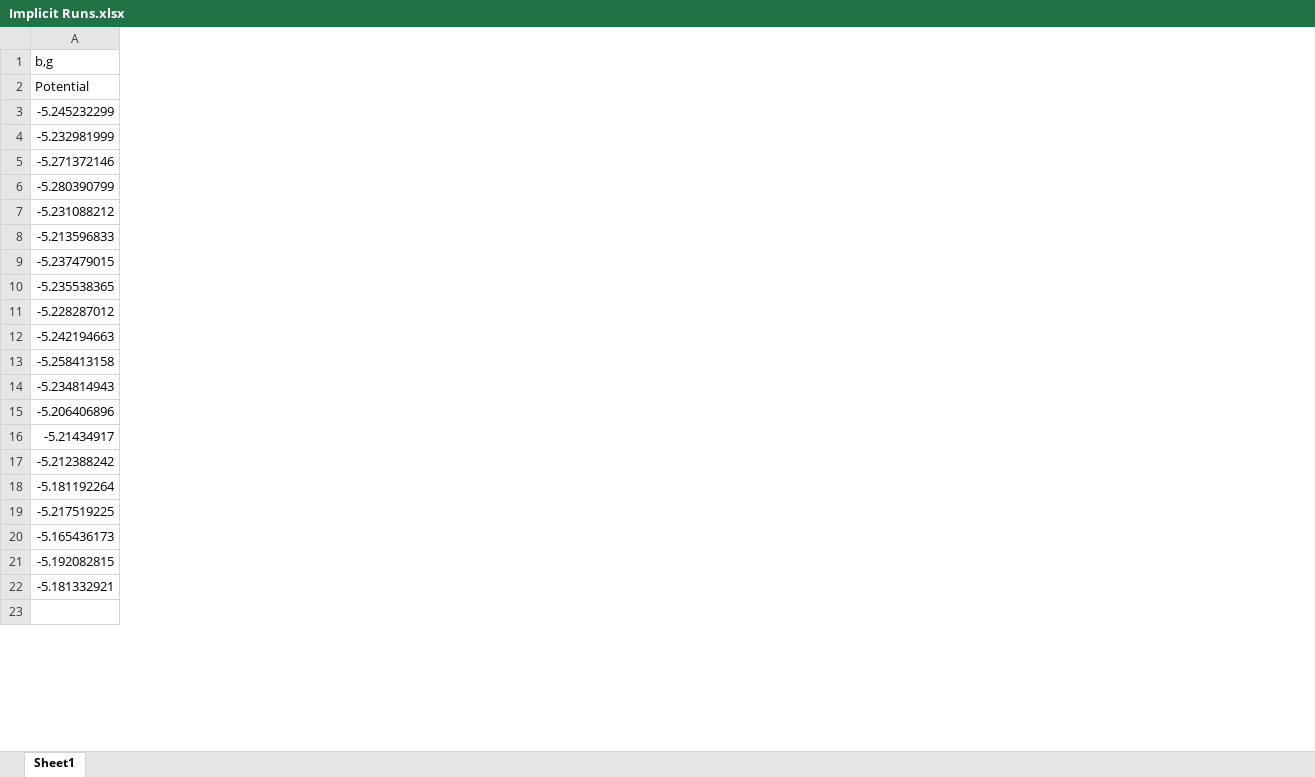
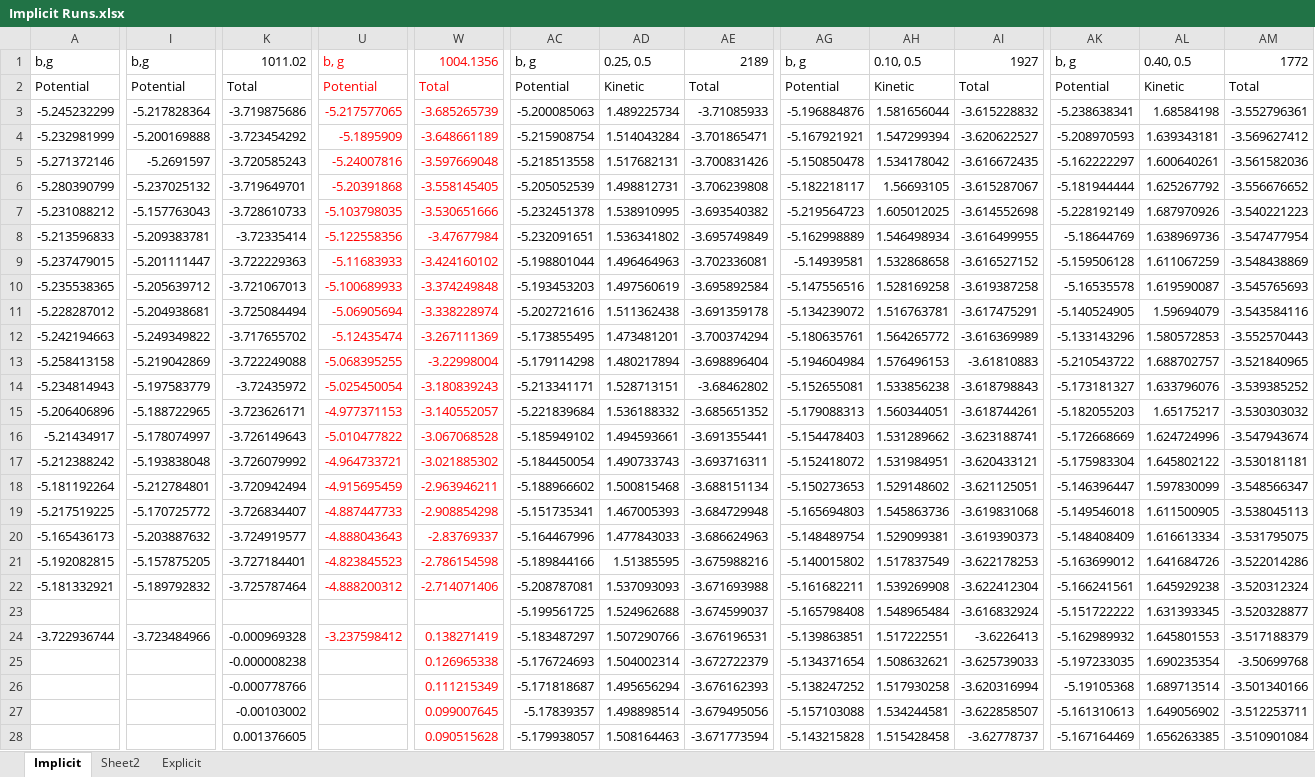
Before and after one commit to parallelipopat/BSP_2018, an Excel workbook: Implicit Runs.xlsx, sheet Implicit, drawn as a sheet; only a part is shown, gaps mark what is left out; values as stored, in another font and other column widths than the file's, no borders; rows hold the shown columns only; the diff covers the shown part only; the diff names each change by its address in the sheet, - before the commit and + after, or states it on an @@ line.

```diff
--- a/Implicit Runs.xlsx (sheet Implicit)
+++ b/Implicit Runs.xlsx (sheet Implicit)
-sheet tab: Sheet1
+sheet tab: Implicit
+sheet tab: Sheet2
+sheet tab: Explicit
+column I, rows 1-22: b,g | Potential | -5.217828364 | -5.200169888 | -5.2691597 | -5.237025132 | -5.157763043 | -5.209383781 | -5.201111447 | -5.205639712 | -5.204938681 | -5.249349822 | -5.219042869 | -5.197583779 | -5.188722965 | -5.178074997 | -5.193838048 | -5.212784801 | -5.170725772 | -5.203887632 | -5.157875205 | -5.189792832
+column K, rows 1-22: 1011.02 | Total | -3.719875686 | -3.723454292 | -3.720585243 | -3.719649701 | -3.728610733 | -3.72335414 | -3.722229363 | -3.721067013 | -3.725084494 | -3.717655702 | -3.722249088 | -3.72435972 | -3.723626171 | -3.726149643 | -3.726079992 | -3.720942494 | -3.726834407 | -3.724919577 | -3.727184401 | -3.725787464
+column U, rows 1-22: b, g | Potential | -5.217577065 | -5.1895909 | -5.24007816 | -5.20391868 | -5.103798035 | -5.122558356 | -5.11683933 | -5.100689933 | -5.06905694 | -5.12435474 | -5.068395255 | -5.025450054 | -4.977371153 | -5.010477822 | -4.964733721 | -4.915695459 | -4.887447733 | -4.888043643 | -4.823845523 | -4.888200312
+column W, rows 1-22: 1004.1356 | Total | -3.685265739 | -3.648661189 | -3.597669048 | -3.558145405 | -3.530651666 | -3.47677984 | -3.424160102 | -3.374249848 | -3.338228974 | -3.267111369 | -3.22998004 | -3.180839243 | -3.140552057 | -3.067068528 | -3.021885302 | -2.963946211 | -2.908854298 | -2.83769337 | -2.786154598 | -2.714071406
+column AC, rows 1-23: b, g | Potential | -5.200085063 | -5.215908754 | -5.218513558 | -5.205052539 | -5.232451378 | -5.232091651 | -5.198801044 | -5.193453203 | -5.202721616 | -5.173855495 | -5.179114298 | -5.213341171 | -5.221839684 | -5.185949102 | -5.184450054 | -5.188966602 | -5.151735341 | -5.164467996 | -5.189844166 | -5.208787081 | -5.199561725
+column AD, rows 1-23: 0.25, 0.5 | Kinetic | 1.489225734 | 1.514043284 | 1.517682131 | 1.498812731 | 1.538910995 | 1.536341802 | 1.496464963 | 1.497560619 | 1.511362438 | 1.473481201 | 1.480217894 | 1.528713151 | 1.536188332 | 1.494593661 | 1.490733743 | 1.500815468 | 1.467005393 | 1.477843033 | 1.51385595 | 1.537093093 | 1.524962688
+column AE, rows 1-23: 2189 | Total | -3.71085933 | -3.701865471 | -3.700831426 | -3.706239808 | -3.693540382 | -3.695749849 | -3.702336081 | -3.695892584 | -3.691359178 | -3.700374294 | -3.698896404 | -3.68462802 | -3.685651352 | -3.691355441 | -3.693716311 | -3.688151134 | -3.684729948 | -3.686624963 | -3.675988216 | -3.671693988 | -3.674599037
+column AG, rows 1-23: b, g | Potential | -5.196884876 | -5.167921921 | -5.150850478 | -5.182218117 | -5.219564723 | -5.162998889 | -5.14939581 | -5.147556516 | -5.134239072 | -5.180635761 | -5.194604984 | -5.152655081 | -5.179088313 | -5.154478403 | -5.152418072 | -5.150273653 | -5.165694803 | -5.148489754 | -5.140015802 | -5.161682211 | -5.165798408
+column AH, rows 1-23: 0.10, 0.5 | Kinetic | 1.581656044 | 1.547299394 | 1.534178042 | 1.56693105 | 1.605012025 | 1.546498934 | 1.532868658 | 1.528169258 | 1.516763781 | 1.564265772 | 1.576496153 | 1.533856238 | 1.560344051 | 1.531289662 | 1.531984951 | 1.529148602 | 1.545863736 | 1.529099381 | 1.517837549 | 1.539269908 | 1.548965484
+column AI, rows 1-23: 1927 | Total | -3.615228832 | -3.620622527 | -3.616672435 | -3.615287067 | -3.614552698 | -3.616499955 | -3.616527152 | -3.619387258 | -3.617475291 | -3.616369989 | -3.61810883 | -3.618798843 | -3.618744261 | -3.623188741 | -3.620433121 | -3.621125051 | -3.619831068 | -3.619390373 | -3.622178253 | -3.622412304 | -3.616832924
+column AK, rows 1-23: b, g | Potential | -5.238638341 | -5.208970593 | -5.162222297 | -5.181944444 | -5.228192149 | -5.18644769 | -5.159506128 | -5.16535578 | -5.140524905 | -5.133143296 | -5.210543722 | -5.173181327 | -5.182055203 | -5.172668669 | -5.175983304 | -5.146396447 | -5.149546018 | -5.148408409 | -5.163699012 | -5.166241561 | -5.151722222
+column AL, rows 1-23: 0.40, 0.5 | Kinetic | 1.68584198 | 1.639343181 | 1.600640261 | 1.625267792 | 1.687970926 | 1.638969736 | 1.611067259 | 1.619590087 | 1.59694079 | 1.580572853 | 1.688702757 | 1.633796076 | 1.65175217 | 1.624724996 | 1.645802122 | 1.597830099 | 1.611500905 | 1.616613334 | 1.641684726 | 1.645929238 | 1.631393345
+column AM, rows 1-23: 1772 | Total | -3.552796361 | -3.569627412 | -3.561582036 | -3.556676652 | -3.540221223 | -3.547477954 | -3.548438869 | -3.545765693 | -3.543584116 | -3.552570443 | -3.521840965 | -3.539385252 | -3.530303032 | -3.547943674 | -3.530181181 | -3.548566347 | -3.538045113 | -3.531795075 | -3.522014286 | -3.520312324 | -3.520328877
-row 23: (empty)
+row 23:  |  |  |  |  | -5.199561725 | 1.524962688 | -3.674599037 | -5.165798408 | 1.548965484 | -3.616832924 | -5.151722222 | 1.631393345 | -3.520328877
+row 24: -3.722936744 | -3.723484966 | -0.000969328 | -3.237598412 | 0.138271419 | -5.183487297 | 1.507290766 | -3.676196531 | -5.139863851 | 1.517222551 | -3.6226413 | -5.162989932 | 1.645801553 | -3.517188379
+row 25:  |  | -0.000008238 |  | 0.126965338 | -5.176724693 | 1.504002314 | -3.672722379 | -5.134371654 | 1.508632621 | -3.625739033 | -5.197233035 | 1.690235354 | -3.50699768
+row 26:  |  | -0.000778766 |  | 0.111215349 | -5.171818687 | 1.495656294 | -3.676162393 | -5.138247252 | 1.517930258 | -3.620316994 | -5.19105368 | 1.689713514 | -3.501340166
+row 27:  |  | -0.00103002 |  | 0.099007645 | -5.17839357 | 1.498898514 | -3.679495056 | -5.157103088 | 1.534244581 | -3.622858507 | -5.161310613 | 1.649056902 | -3.512253711
+row 28:  |  | 0.001376605 |  | 0.090515628 | -5.179938057 | 1.508164463 | -3.671773594 | -5.143215828 | 1.515428458 | -3.62778737 | -5.167164469 | 1.656263385 | -3.510901084
```
Also changed, not shown: 15 added rows, 11 removed rows, 10 added columns, 7 removed columns and cell formats elsewhere in this sheet, 33 other files.
